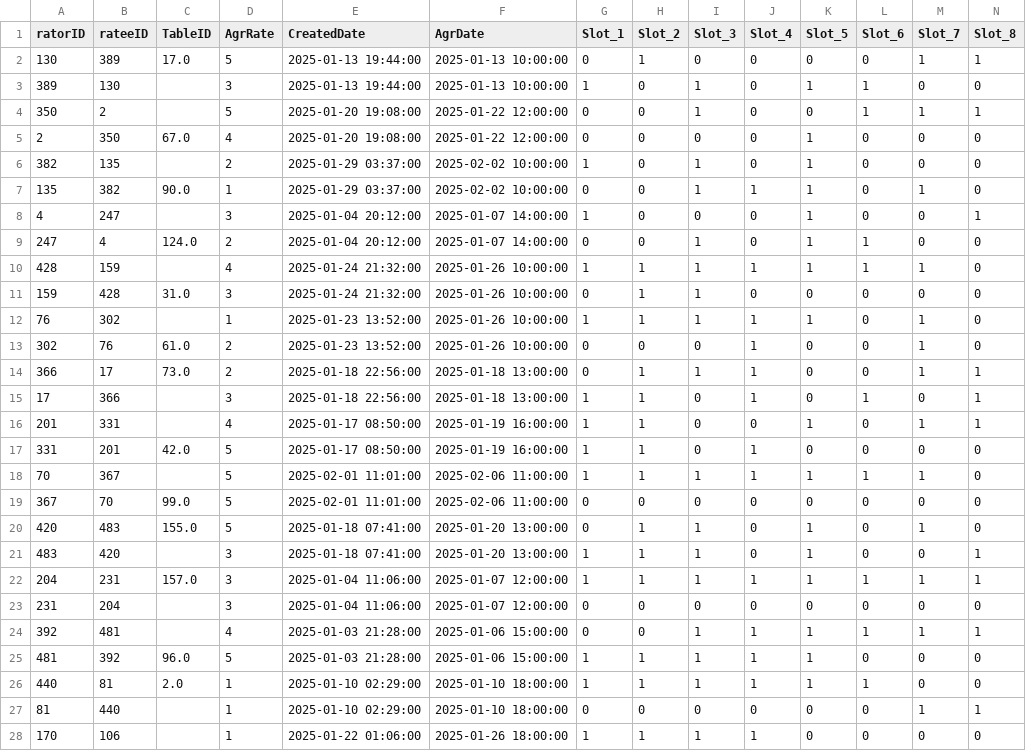
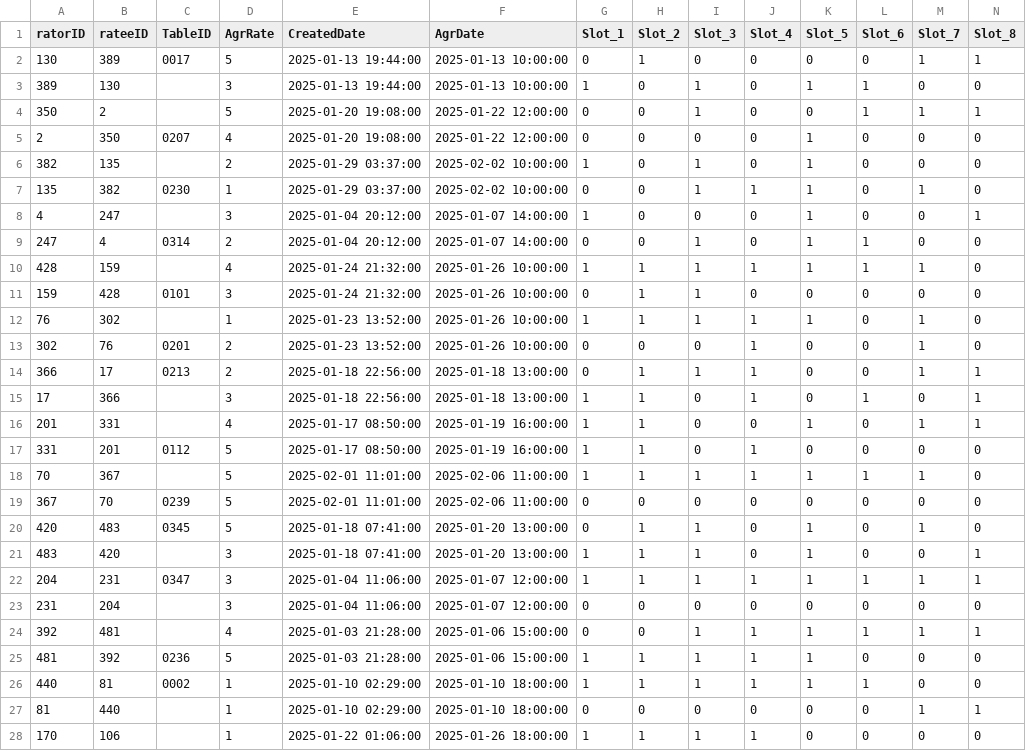
Before and after one commit to sinemistoktas/MySKL, a CSV file: database/agreements.csv, drawn as a sheet; only a part is shown; the diff covers the shown part only.

```diff
--- a/database/agreements.csv
+++ b/database/agreements.csv
@@ -1,27 +1,27 @@
 ratorID,rateeID,TableID,AgrRate,CreatedDate,AgrDate,Slot_1,Slot_2,Slot_3,Slot_4,Slot_5,Slot_6,Slot_7,Slot_8
-130,389,17.0,5,2025-01-13 19:44:00,2025-01-13 10:00:00,0,1,0,0,0,0,1,1
+130,389,0017,5,2025-01-13 19:44:00,2025-01-13 10:00:00,0,1,0,0,0,0,1,1
 389,130,,3,2025-01-13 19:44:00,2025-01-13 10:00:00,1,0,1,0,1,1,0,0
 350,2,,5,2025-01-20 19:08:00,2025-01-22 12:00:00,0,0,1,0,0,1,1,1
-2,350,67.0,4,2025-01-20 19:08:00,2025-01-22 12:00:00,0,0,0,0,1,0,0,0
+2,350,0207,4,2025-01-20 19:08:00,2025-01-22 12:00:00,0,0,0,0,1,0,0,0
 382,135,,2,2025-01-29 03:37:00,2025-02-02 10:00:00,1,0,1,0,1,0,0,0
-135,382,90.0,1,2025-01-29 03:37:00,2025-02-02 10:00:00,0,0,1,1,1,0,1,0
+135,382,0230,1,2025-01-29 03:37:00,2025-02-02 10:00:00,0,0,1,1,1,0,1,0
 4,247,,3,2025-01-04 20:12:00,2025-01-07 14:00:00,1,0,0,0,1,0,0,1
-247,4,124.0,2,2025-01-04 20:12:00,2025-01-07 14:00:00,0,0,1,0,1,1,0,0
+247,4,0314,2,2025-01-04 20:12:00,2025-01-07 14:00:00,0,0,1,0,1,1,0,0
 428,159,,4,2025-01-24 21:32:00,2025-01-26 10:00:00,1,1,1,1,1,1,1,0
-159,428,31.0,3,2025-01-24 21:32:00,2025-01-26 10:00:00,0,1,1,0,0,0,0,0
+159,428,0101,3,2025-01-24 21:32:00,2025-01-26 10:00:00,0,1,1,0,0,0,0,0
 76,302,,1,2025-01-23 13:52:00,2025-01-26 10:00:00,1,1,1,1,1,0,1,0
-302,76,61.0,2,2025-01-23 13:52:00,2025-01-26 10:00:00,0,0,0,1,0,0,1,0
-366,17,73.0,2,2025-01-18 22:56:00,2025-01-18 13:00:00,0,1,1,1,0,0,1,1
+302,76,0201,2,2025-01-23 13:52:00,2025-01-26 10:00:00,0,0,0,1,0,0,1,0
+366,17,0213,2,2025-01-18 22:56:00,2025-01-18 13:00:00,0,1,1,1,0,0,1,1
 17,366,,3,2025-01-18 22:56:00,2025-01-18 13:00:00,1,1,0,1,0,1,0,1
 201,331,,4,2025-01-17 08:50:00,2025-01-19 16:00:00,1,1,0,0,1,0,1,1
-331,201,42.0,5,2025-01-17 08:50:00,2025-01-19 16:00:00,1,1,0,1,0,0,0,0
+331,201,0112,5,2025-01-17 08:50:00,2025-01-19 16:00:00,1,1,0,1,0,0,0,0
 70,367,,5,2025-02-01 11:01:00,2025-02-06 11:00:00,1,1,1,1,1,1,1,0
-367,70,99.0,5,2025-02-01 11:01:00,2025-02-06 11:00:00,0,0,0,0,0,0,0,0
-420,483,155.0,5,2025-01-18 07:41:00,2025-01-20 13:00:00,0,1,1,0,1,0,1,0
+367,70,0239,5,2025-02-01 11:01:00,2025-02-06 11:00:00,0,0,0,0,0,0,0,0
+420,483,0345,5,2025-01-18 07:41:00,2025-01-20 13:00:00,0,1,1,0,1,0,1,0
 483,420,,3,2025-01-18 07:41:00,2025-01-20 13:00:00,1,1,1,0,1,0,0,1
-204,231,157.0,3,2025-01-04 11:06:00,2025-01-07 12:00:00,1,1,1,1,1,1,1,1
+204,231,0347,3,2025-01-04 11:06:00,2025-01-07 12:00:00,1,1,1,1,1,1,1,1
 231,204,,3,2025-01-04 11:06:00,2025-01-07 12:00:00,0,0,0,0,0,0,0,0
 392,481,,4,2025-01-03 21:28:00,2025-01-06 15:00:00,0,0,1,1,1,1,1,1
-481,392,96.0,5,2025-01-03 21:28:00,2025-01-06 15:00:00,1,1,1,1,1,0,0,0
-440,81,2.0,1,2025-01-10 02:29:00,2025-01-10 18:00:00,1,1,1,1,1,1,0,0
+481,392,0236,5,2025-01-03 21:28:00,2025-01-06 15:00:00,1,1,1,1,1,0,0,0
+440,81,0002,1,2025-01-10 02:29:00,2025-01-10 18:00:00,1,1,1,1,1,1,0,0
 81,440,,1,2025-01-10 02:29:00,2025-01-10 18:00:00,0,0,0,0,0,0,1,1
```
Also changed, not shown: 17 edited cells elsewhere in this file, database/schedules.csv, database/tables.csv, 3 other files.
